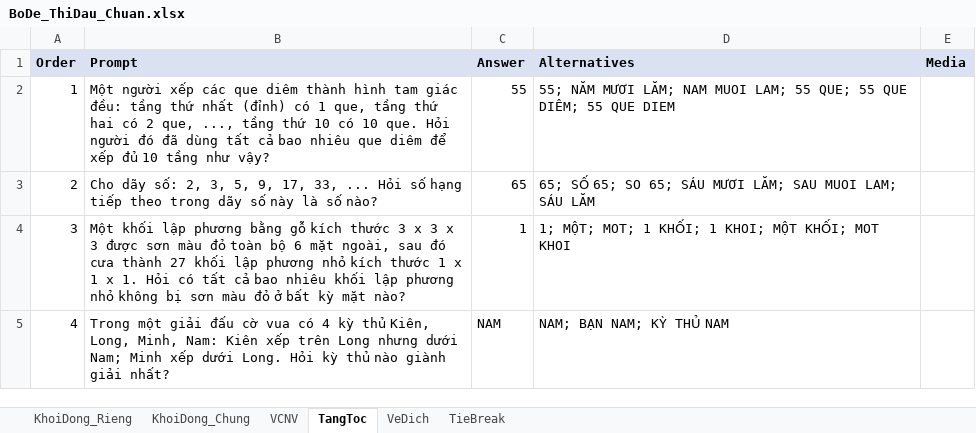
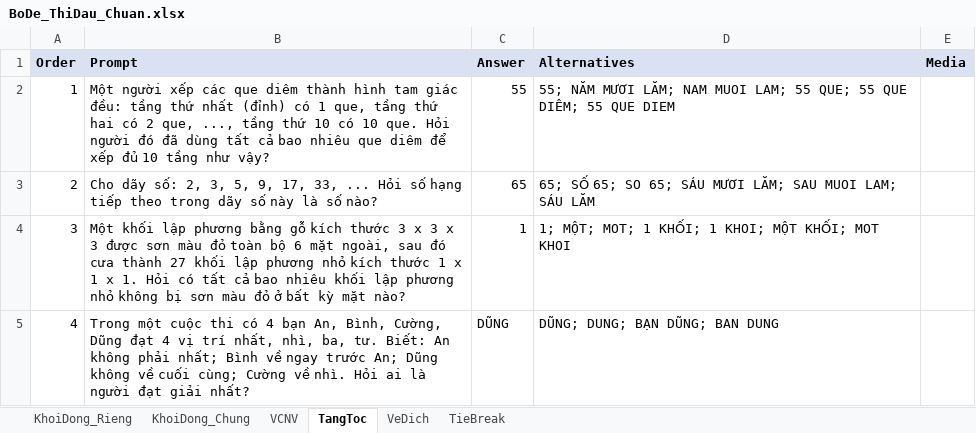
Before and after one commit to DangPhuongw/DuonglendinhSBLT, an Excel workbook: bo-de-thi-dau/BoDe_ThiDau_Chuan.xlsx, sheet TangToc, drawn as a sheet; values as stored, in another font and other column widths than the file's, no borders; charts and pictures not drawn; the diff names each change by its address in the sheet, - before the commit and + after, or states it on an @@ line.

Commit message:
feat(exam): sync latest TangToc question 4 from Google Sheets and clean prompt

```diff
--- a/bo-de-thi-dau/BoDe_ThiDau_Chuan.xlsx (sheet TangToc)
+++ b/bo-de-thi-dau/BoDe_ThiDau_Chuan.xlsx (sheet TangToc)
-B5 (Prompt): Trong một giải đấu cờ vua có 4 kỳ thủ Kiên, Long, Minh, Nam: Kiên xếp trên Long nhưng dưới Nam; Minh xếp dưới Long. Hỏi kỳ thủ nào giành giải nhất?
+B5 (Prompt): Trong một cuộc thi có 4 bạn An, Bình, Cường, Dũng đạt 4 vị trí nhất, nhì, ba, tư. Biết: An không phải nhất; Bình về ngay trước An; Dũng không về cuối cùng; Cường về nhì. Hỏi ai là người đạt giải nhất?
-C5 (Answer): NAM
+C5 (Answer): DŨNG
-D5 (Alternatives): NAM; BẠN NAM; KỲ THỦ NAM
+D5 (Alternatives): DŨNG; DUNG; BẠN DŨNG; BAN DUNG
```
Also changed, not shown: 2 other files.
